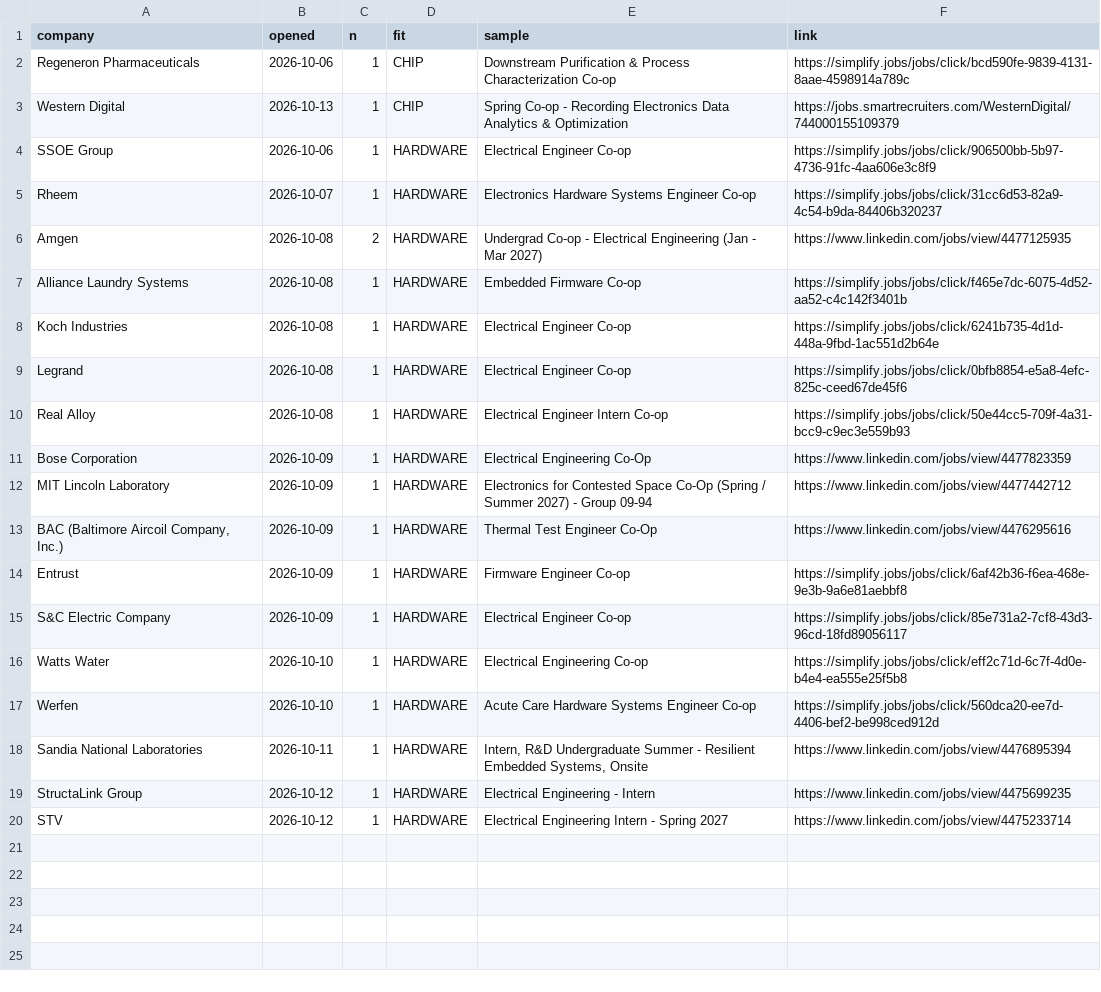
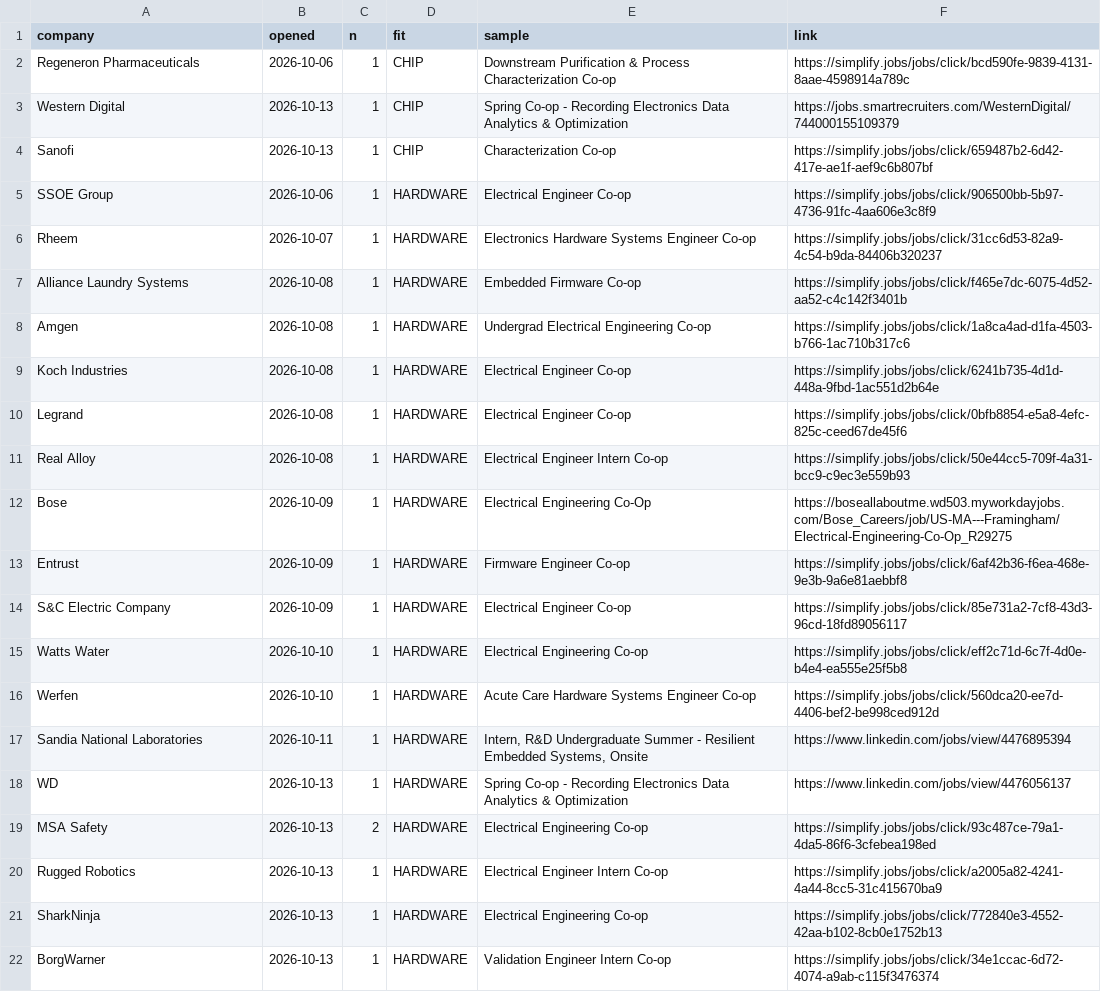
Before and after one commit to hrisheekmust-blip/coop-scraper, a CSV file: data/openings.csv, drawn as a sheet.

```diff
--- a/data/openings.csv
+++ b/data/openings.csv
@@ -3,6 +3,7 @@ Regeneron Pharmaceuticals,2026-10-06,1,CHIP,Downstream Purification & Process Ch
 Western Digital,2026-10-13,1,CHIP,Spring Co-op - Recording Electronics Data Analytics & Optimization,https://jobs.smartrecruiters.com/WesternDigital/744000155109379
+Sanofi,2026-10-13,1,CHIP,Characterization Co-op,https://simplify.jobs/jobs/click/659487b2-6d42-417e-ae1f-aef9c6b807bf
 SSOE Group,2026-10-06,1,HARDWARE,Electrical Engineer Co-op,https://simplify.jobs/jobs/click/906500bb-5b97-4736-91fc-4aa606e3c8f9
 Rheem,2026-10-07,1,HARDWARE,Electronics Hardware Systems Engineer Co-op,https://simplify.jobs/jobs/click/31cc6d53-82a9-4c54-b9da-84406b320237
-Amgen,2026-10-08,2,HARDWARE,Undergrad Co-op - Electrical Engineering (Jan - Mar 2027),https://www.linkedin.com/jobs/view/4477125935
 Alliance Laundry Systems,2026-10-08,1,HARDWARE,Embedded Firmware Co-op,https://simplify.jobs/jobs/click/f465e7dc-6075-4d52-aa52-c4c142f3401b
+Amgen,2026-10-08,1,HARDWARE,Undergrad Electrical Engineering Co-op,https://simplify.jobs/jobs/click/1a8ca4ad-d1fa-4503-b766-1ac710b317c6
 Koch Industries,2026-10-08,1,HARDWARE,Electrical Engineer Co-op,https://simplify.jobs/jobs/click/6241b735-4d1d-448a-9fbd-1ac551d2b64e
@@ -10,5 +11,3 @@ Legrand,2026-10-08,1,HARDWARE,Electrical Engineer Co-op,https://simplify.jobs/jo
 Real Alloy,2026-10-08,1,HARDWARE,Electrical Engineer Intern Co-op,https://simplify.jobs/jobs/click/50e44cc5-709f-4a31-bcc9-c9ec3e559b93
-Bose Corporation,2026-10-09,1,HARDWARE,Electrical Engineering Co-Op,https://www.linkedin.com/jobs/view/4477823359
-MIT Lincoln Laboratory,2026-10-09,1,HARDWARE,Electronics for Contested Space Co-Op (Spring / Summer 2027) - Group 09-94,https://www.linkedin.com/jobs/view/4477442712
-"BAC (Baltimore Aircoil Company, Inc.)",2026-10-09,1,HARDWARE,Thermal Test Engineer Co-Op,https://www.linkedin.com/jobs/view/4476295616
+Bose,2026-10-09,1,HARDWARE,Electrical Engineering Co-Op,https://boseallaboutme.wd503.myworkdayjobs.com/Bose_Careers/job/US-MA---Framingham/Electrical-Engineering-Co-Op_R29275
 Entrust,2026-10-09,1,HARDWARE,Firmware Engineer Co-op,https://simplify.jobs/jobs/click/6af42b36-f6ea-468e-9e3b-9a6e81aebbf8
@@ -18,3 +17,6 @@ Werfen,2026-10-10,1,HARDWARE,Acute Care Hardware Systems Engineer Co-op,https://
 Sandia National Laboratories,2026-10-11,1,HARDWARE,"Intern, R&D Undergraduate Summer - Resilient Embedded Systems, Onsite",https://www.linkedin.com/jobs/view/4476895394
-StructaLink Group,2026-10-12,1,HARDWARE,Electrical Engineering - Intern,https://www.linkedin.com/jobs/view/4475699235
-STV,2026-10-12,1,HARDWARE,Electrical Engineering Intern - Spring 2027,https://www.linkedin.com/jobs/view/4475233714
+WD,2026-10-13,1,HARDWARE,Spring Co-op - Recording Electronics Data Analytics & Optimization,https://www.linkedin.com/jobs/view/4476056137
+MSA Safety,2026-10-13,2,HARDWARE,Electrical Engineering Co-op,https://simplify.jobs/jobs/click/93c487ce-79a1-4da5-86f6-3cfebea198ed
+Rugged Robotics,2026-10-13,1,HARDWARE,Electrical Engineer Intern Co-op,https://simplify.jobs/jobs/click/a2005a82-4241-4a44-8cc5-31c415670ba9
+SharkNinja,2026-10-13,1,HARDWARE,Electrical Engineering Co-op,https://simplify.jobs/jobs/click/772840e3-4552-42aa-b102-8cb0e1752b13
+BorgWarner,2026-10-13,1,HARDWARE,Validation Engineer Intern Co-op,https://simplify.jobs/jobs/click/34e1ccac-6d72-4074-a9ab-c115f3476374
```
Also changed, not shown: data/watchlist.csv, 13 other files.
